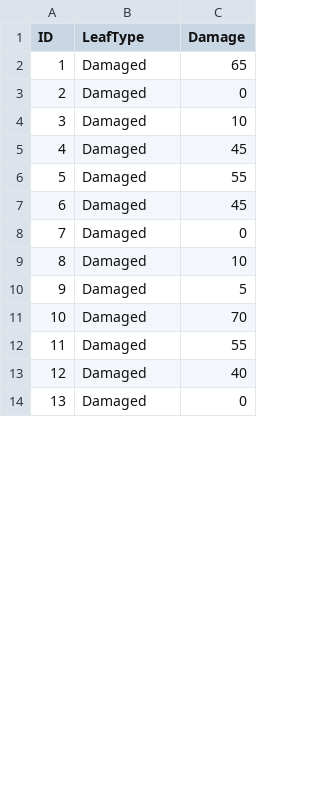
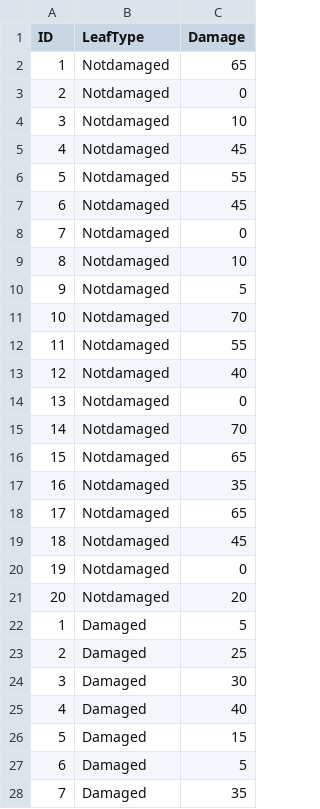
Before and after one commit to dzchilds/stats-for-bio, a CSV file: data_csv/LEAF_DAMAGE.CSV, drawn as a sheet; only a part is shown; the shorter side is filled out with more unchanged rows; the diff covers the shown part only.

```diff
--- a/data_csv/LEAF_DAMAGE.CSV
+++ b/data_csv/LEAF_DAMAGE.CSV
@@ -1,13 +1,28 @@
 ID,LeafType,Damage
-1,Damaged,65
-2,Damaged,0
-3,Damaged,10
-4,Damaged,45
-5,Damaged,55
-6,Damaged,45
-7,Damaged,0
-8,Damaged,10
-9,Damaged,5
-10,Damaged,70
-11,Damaged,55
-12,Damaged,40
+1,Notdamaged,65
+2,Notdamaged,0
+3,Notdamaged,10
+4,Notdamaged,45
+5,Notdamaged,55
+6,Notdamaged,45
+7,Notdamaged,0
+8,Notdamaged,10
+9,Notdamaged,5
+10,Notdamaged,70
+11,Notdamaged,55
+12,Notdamaged,40
+13,Notdamaged,0
+14,Notdamaged,70
+15,Notdamaged,65
+16,Notdamaged,35
+17,Notdamaged,65
+18,Notdamaged,45
+19,Notdamaged,0
+20,Notdamaged,20
+1,Damaged,5
+2,Damaged,25
+3,Damaged,30
+4,Damaged,40
+5,Damaged,15
+6,Damaged,5
+7,Damaged,35
```
Also changed, not shown: 5 added rows, 19 removed rows and 7 edited cells elsewhere in this file, 7 other files.
